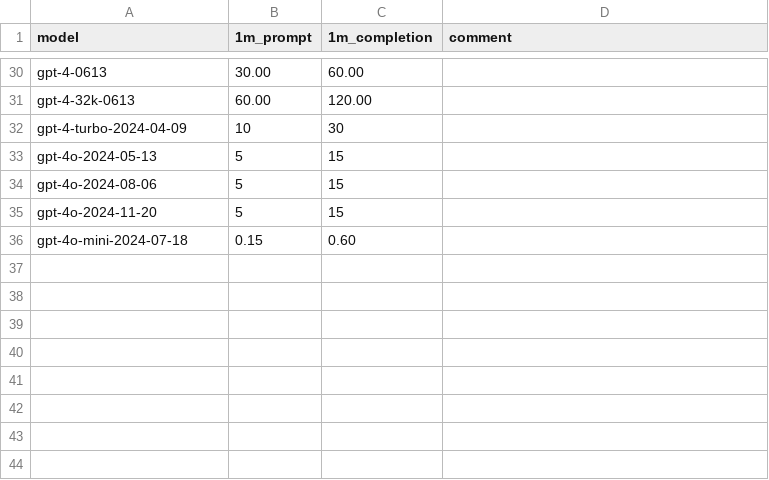
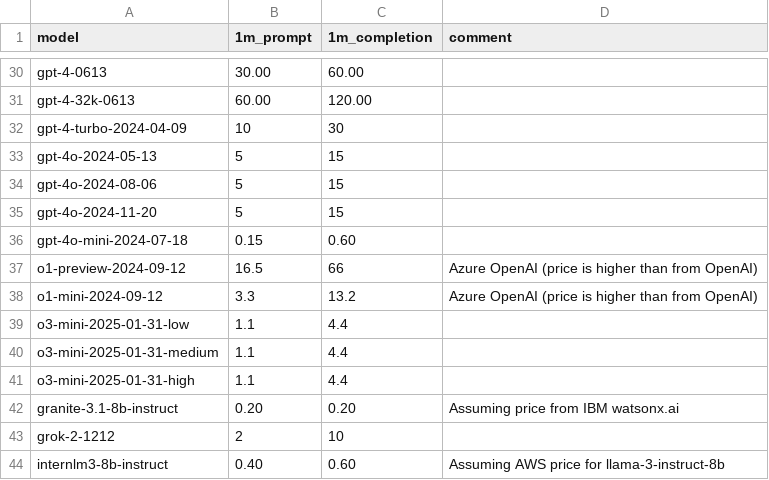
Before and after one commit to maxim-saplin/llm_chess, a CSV file: data_processing/prices.csv, drawn as a sheet; only a part is shown, gaps mark what is left out; the diff names each change by its address in the sheet, - before the commit and + after, or states it on an @@ line.

Commit message:
Prices

```diff
--- a/data_processing/prices.csv
+++ b/data_processing/prices.csv
+row 37: o1-preview-2024-09-12 | 16.5 | 66 | Azure OpenAI (price is higher than from OpenAI)
+row 38: o1-mini-2024-09-12 | 3.3 | 13.2 | Azure OpenAI (price is higher than from OpenAI)
+row 39: o3-mini-2025-01-31-low | 1.1 | 4.4
+row 40: o3-mini-2025-01-31-medium | 1.1 | 4.4
+row 41: o3-mini-2025-01-31-high | 1.1 | 4.4
+row 42: granite-3.1-8b-instruct | 0.20 | 0.20 | Assuming price from IBM watsonx.ai
+row 43: grok-2-1212 | 2 | 10
+row 44: internlm3-8b-instruct | 0.40 | 0.60 | Assuming AWS price for llama-3-instruct-8b
```
